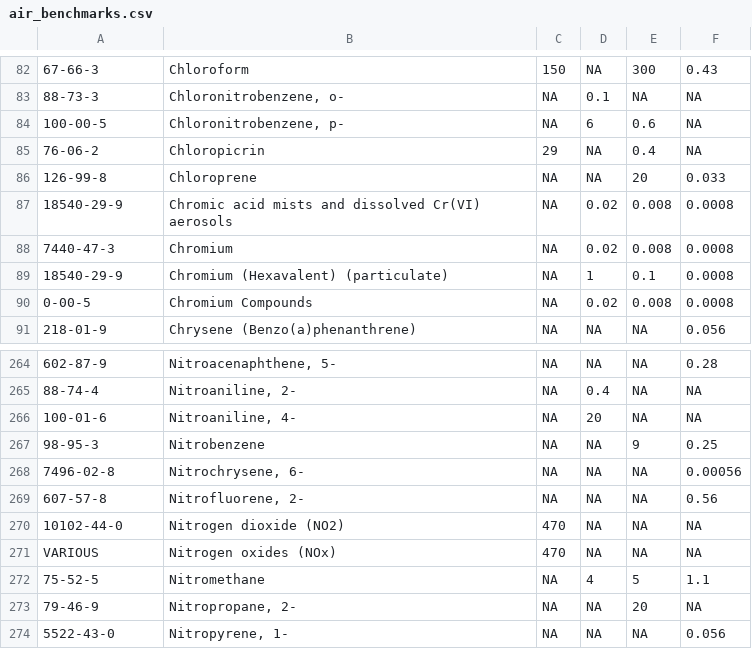
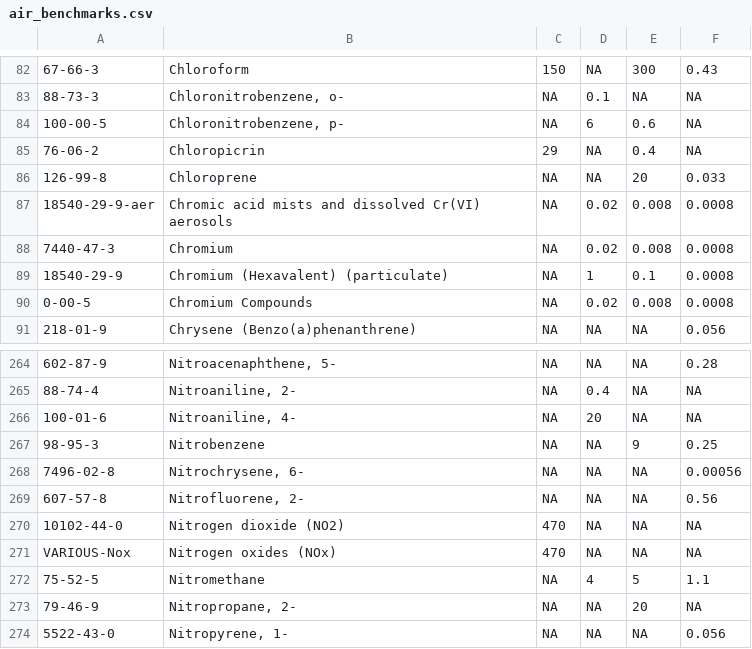
Before and after one commit to dKvale/airscreen, a CSV file: data/air_benchmarks.csv, drawn as a sheet; only a part is shown, gaps mark what is left out.

```diff
--- a/data/air_benchmarks.csv
+++ b/data/air_benchmarks.csv
@@ -86,3 +86,3 @@
 "126-99-8","Chloroprene",NA,NA,20,0.033
-"18540-29-9","Chromic acid mists and dissolved Cr(VI) aerosols",NA,0.02,0.008,0.0008
+"18540-29-9-aer","Chromic acid mists and dissolved Cr(VI) aerosols",NA,0.02,0.008,0.0008
 "7440-47-3","Chromium",NA,0.02,0.008,0.0008
@@ -270,3 +270,3 @@
 "10102-44-0","Nitrogen dioxide (NO2)",470,NA,NA,NA
-"VARIOUS","Nitrogen oxides (NOx)",470,NA,NA,NA
+"VARIOUS-Nox","Nitrogen oxides (NOx)",470,NA,NA,NA
 "75-52-5","Nitromethane",NA,4,5,1.1
```
Also changed, not shown: data/MPSFs.csv, data/air_endpoints.csv, 4 other files.
